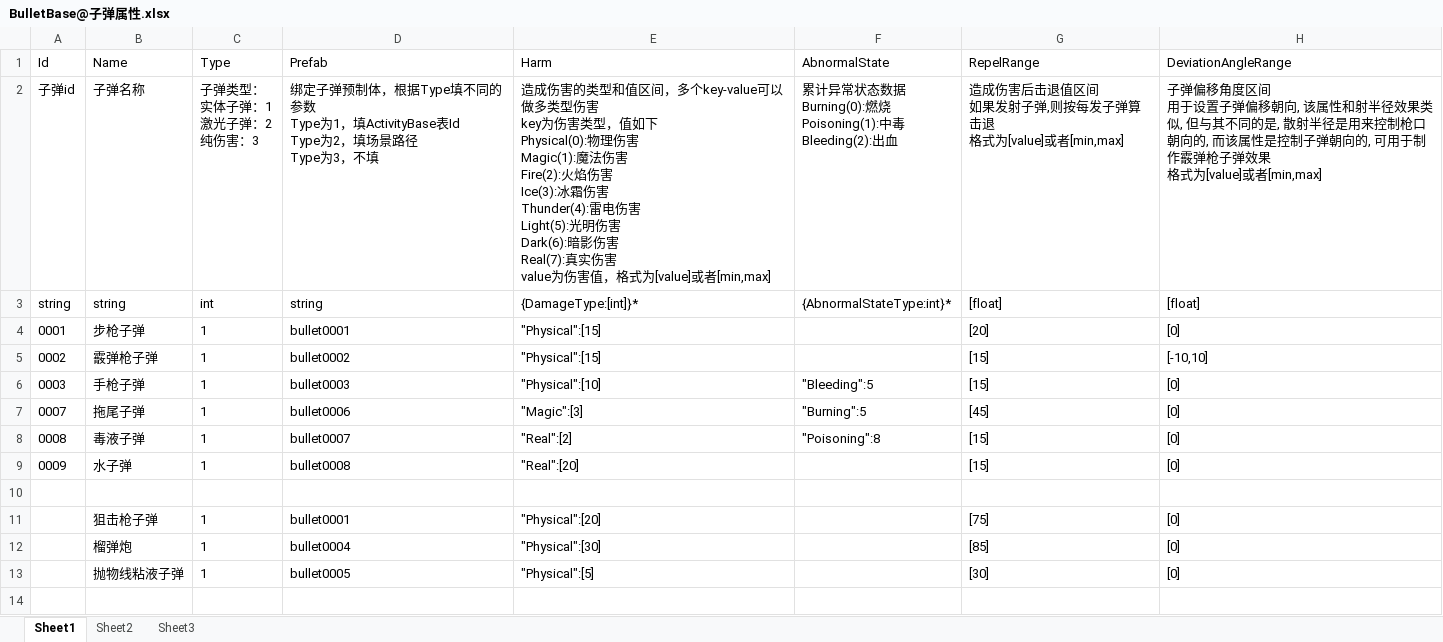
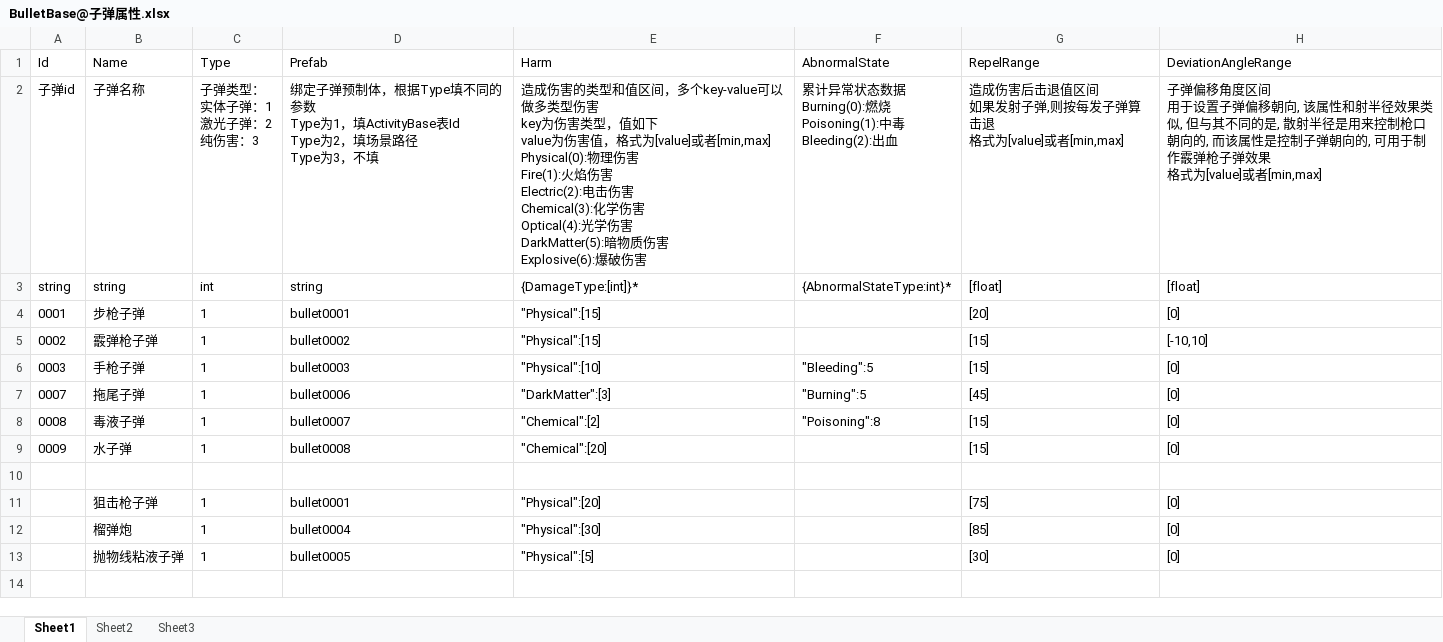
Before and after one commit to xlljc/GunfireDungeon, an Excel workbook: GunfireDungeon_Godot/excel/BulletBase@子弹属性.xlsx, sheet Sheet1, drawn as a sheet; only a part is shown; values as stored, in another font and other column widths than the file's, no borders; ↵ is a line break in a cell; the diff names each change by its address in the sheet, - before the commit and + after, or states it on an @@ line.

```diff
--- a/GunfireDungeon_Godot/excel/BulletBase@子弹属性.xlsx (sheet Sheet1)
+++ b/GunfireDungeon_Godot/excel/BulletBase@子弹属性.xlsx (sheet Sheet1)
-E2 (Harm): …值如下 ↵ Physical(0):物理伤害 ↵ Magic(1):魔法伤害 ↵ Fire(2):火焰伤害 ↵ Ice(3):冰霜伤害 ↵ Thunder(4):雷电伤害 ↵ Light(5):光明伤害 ↵ Dark(6):暗影伤害 ↵ Real(7):真实伤害 ↵ value为伤害值，格式为[value]或者[min,max]
+E2 (Harm): …值如下 ↵ value为伤害值，格式为[value]或者[min,max] ↵ Physical(0):物理伤害 ↵ Fire(1):火焰伤害 ↵ Electric(2):电击伤害 ↵ Chemical(3):化学伤害 ↵ Optical(4):光学伤害 ↵ DarkMatter(5):暗物质伤害 ↵ Explosive(6):爆破伤害
-E7 (Harm): "Magic":[3]
+E7 (Harm): "DarkMatter":[3]
-E8 (Harm): "Real":[2]
+E8 (Harm): "Chemical":[2]
-E9 (Harm): "Real":[20]
+E9 (Harm): "Chemical":[20]
```
Also changed, not shown: GunfireDungeon_Godot/excel/DamageConfig@伤害类型属性.xlsx, GunfireDungeon_Godot/excel/RoleBase@角色属性.xlsx, 16 other files.
